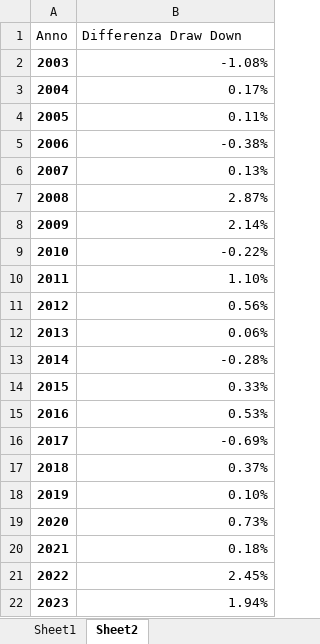
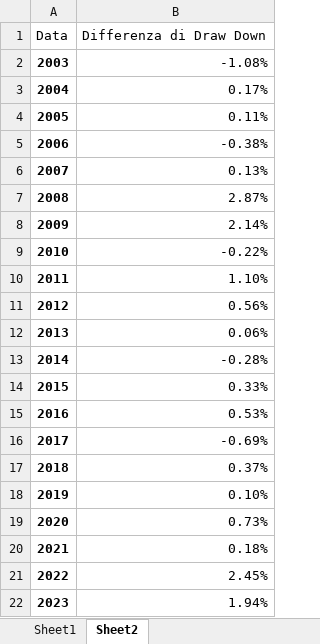
Before and after one commit to VitoZac96/Conv.-Bond, an Excel workbook: statistiche.xlsx, sheet Sheet2, drawn as a sheet; values as stored, in another font and other column widths than the file's, no borders; removed rows and columns are numbered as before the commit, all else as after; the diff names each change by its address in the sheet, - before the commit and + after, or states it on an @@ line.

```diff
--- a/statistiche.xlsx (sheet Sheet2)
+++ b/statistiche.xlsx (sheet Sheet2)
-row 1: Anno | Differenza Draw Down
+row 1: Data | Differenza di Draw Down
```
Also changed, not shown: sheet Sheet1, 1 other file.
